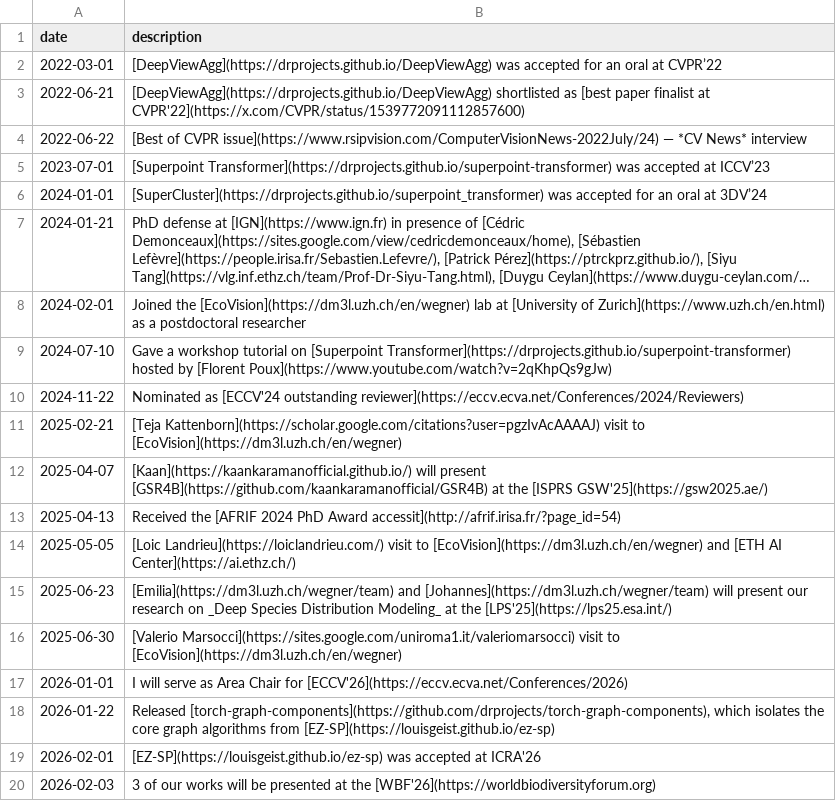
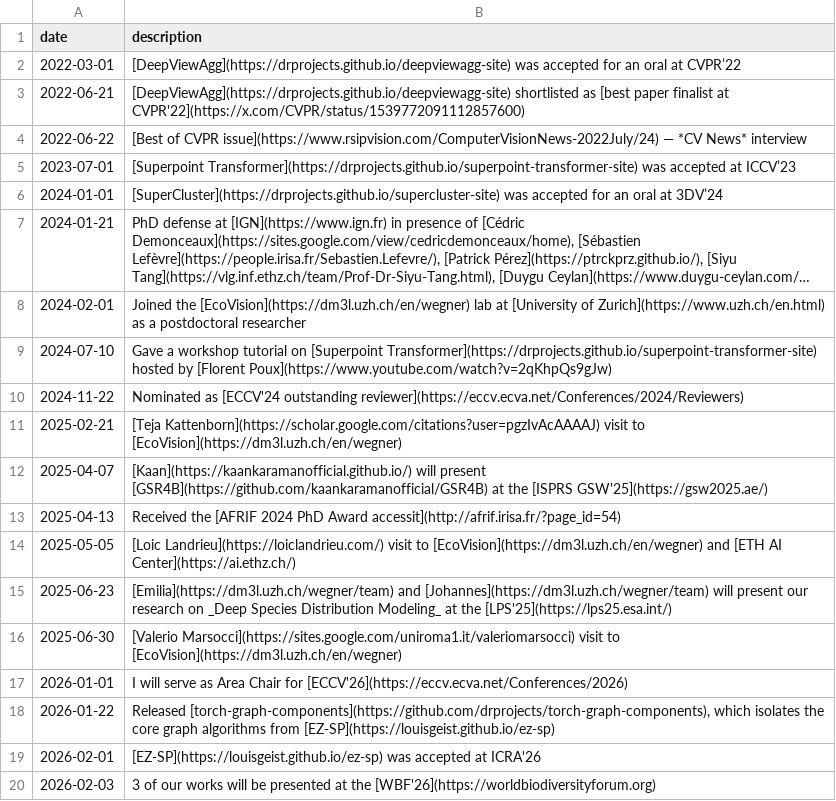
Before and after one commit to drprojects/drprojects.github.io, a TSV file: markdown_generator/news.tsv, drawn as a sheet; long unchanged cells end in …; the diff names each change by its address in the sheet, - before the commit and + after, or states it on an @@ line.

```diff
--- a/markdown_generator/news.tsv
+++ b/markdown_generator/news.tsv
-B2 (description): [DeepViewAgg](https://drprojects.github.io/DeepViewAgg) was accepted…
+B2 (description): [DeepViewAgg](https://drprojects.github.io/deepviewagg-site) was accepted…
-B3 (description): [DeepViewAgg](https://drprojects.github.io/DeepViewAgg) shortlisted as…
+B3 (description): [DeepViewAgg](https://drprojects.github.io/deepviewagg-site) shortlisted as…
-B5 (description): [Superpoint Transformer](https://drprojects.github.io/superpoint-transformer) was accepted…
+B5 (description): [Superpoint Transformer](https://drprojects.github.io/superpoint-transformer-site) was accepted…
-B6 (description): [SuperCluster](https://drprojects.github.io/superpoint_transformer) was accepted…
+B6 (description): [SuperCluster](https://drprojects.github.io/supercluster-site) was accepted…
-B9 (description): …on [Superpoint Transformer](https://drprojects.github.io/superpoint-transformer) hosted by…
+B9 (description): …on [Superpoint Transformer](https://drprojects.github.io/superpoint-transformer-site) hosted by…
```
Also changed, not shown: markdown_generator/code.tsv, markdown_generator/publications.tsv, 35 other files.
